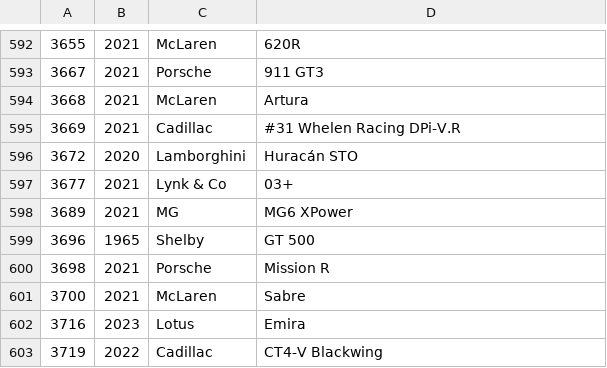
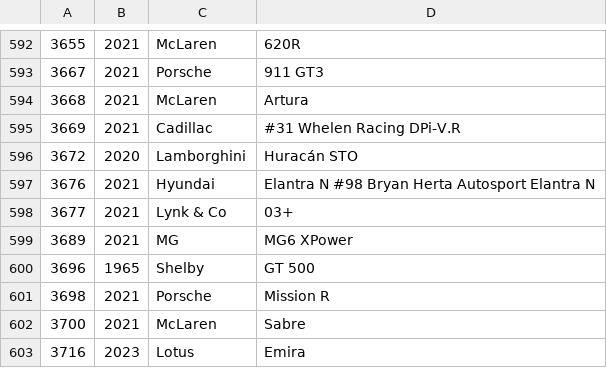
Before and after one commit to bluemanos/forza-motorsport-car-track-ordinal, a CSV file: fm8/cars.csv, drawn as a sheet; only a part is shown, gaps mark what is left out; the shorter side is filled out with more unchanged rows; the diff names each change by its address in the sheet, - before the commit and + after, or states it on an @@ line.

Commit message:
Hyundai Elantra N #98

```diff
--- a/fm8/cars.csv
+++ b/fm8/cars.csv
+row 597: 3676 | 2021 | Hyundai | Elantra N #98 Bryan Herta Autosport Elantra N
```
Also changed, not shown: 2 other files.
